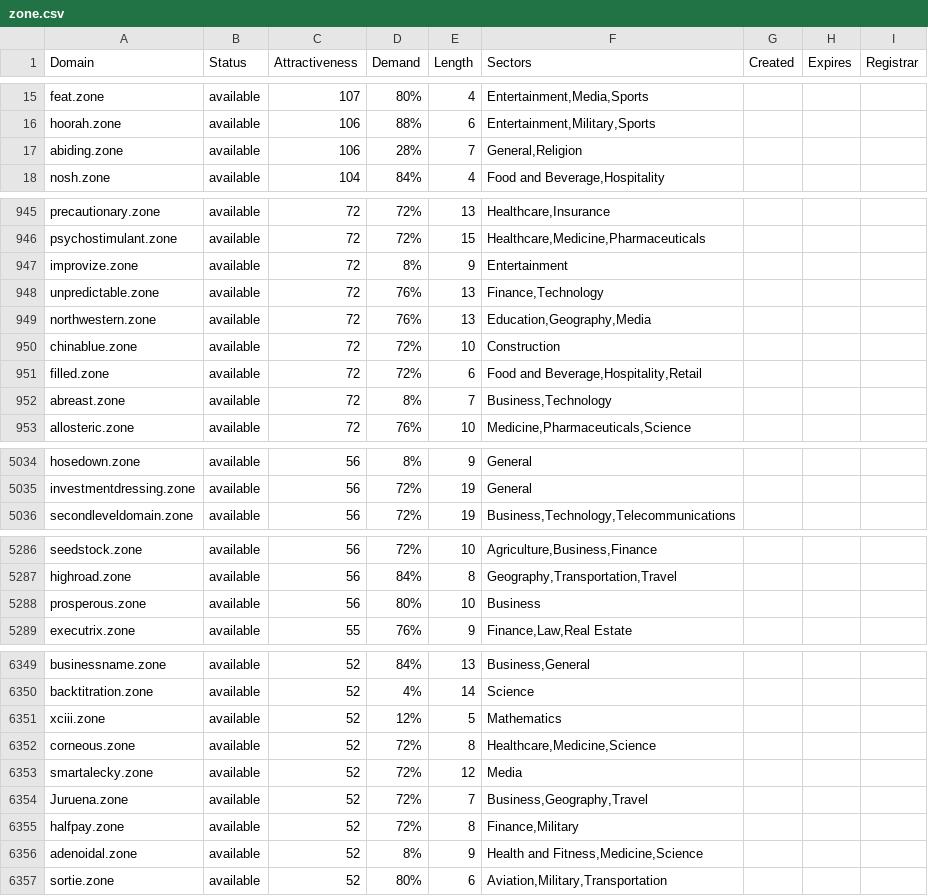
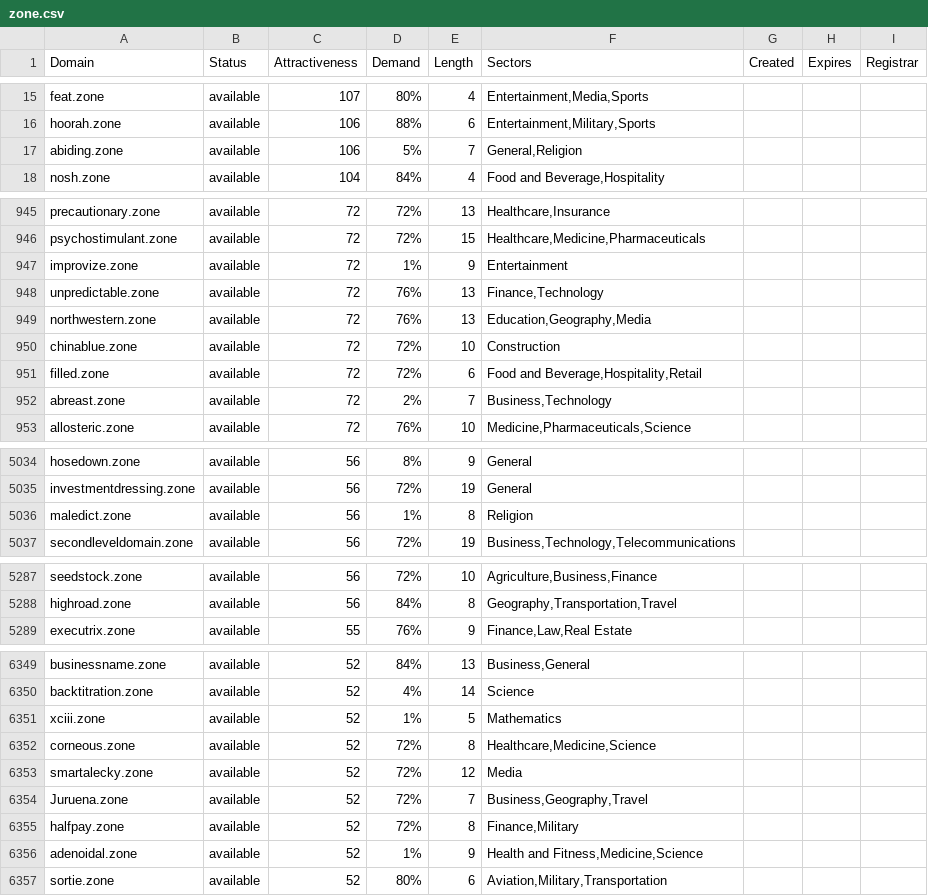
Before and after one commit to UniqueDomains/zone-oneword-domains, a CSV file: zone.csv, drawn as a sheet; only a part is shown, gaps mark what is left out; the diff covers the shown part only.

Commit message:
Domains update

```diff
--- a/zone.csv
+++ b/zone.csv
@@ -16,3 +16,3 @@ feat.zone,available,107,80%,4,"Entertainment,Media,Sports",,,
 hoorah.zone,available,106,88%,6,"Entertainment,Military,Sports",,,
-abiding.zone,available,106,28%,7,"General,Religion",,,
+abiding.zone,available,106,5%,7,"General,Religion",,,
 nosh.zone,available,104,84%,4,"Food and Beverage,Hospitality",,,
@@ -946,3 +946,3 @@ precautionary.zone,available,72,72%,13,"Healthcare,Insurance",,,
 psychostimulant.zone,available,72,72%,15,"Healthcare,Medicine,Pharmaceuticals",,,
-improvize.zone,available,72,8%,9,Entertainment,,,
+improvize.zone,available,72,1%,9,Entertainment,,,
 unpredictable.zone,available,72,76%,13,"Finance,Technology",,,
@@ -951,3 +951,3 @@ chinablue.zone,available,72,72%,10,Construction,,,
 filled.zone,available,72,72%,6,"Food and Beverage,Hospitality,Retail",,,
-abreast.zone,available,72,8%,7,"Business,Technology",,,
+abreast.zone,available,72,2%,7,"Business,Technology",,,
 allosteric.zone,available,72,76%,10,"Medicine,Pharmaceuticals,Science",,,
@@ -5035,2 +5035,3 @@ hosedown.zone,available,56,8%,9,General,,,
 investmentdressing.zone,available,56,72%,19,General,,,
+maledict.zone,available,56,1%,8,Religion,,,
 secondleveldomain.zone,available,56,72%,19,"Business,Technology,Telecommunications",,,
@@ -5287,3 +5288,2 @@ seedstock.zone,available,56,72%,10,"Agriculture,Business,Finance",,,
 highroad.zone,available,56,84%,8,"Geography,Transportation,Travel",,,
-prosperous.zone,available,56,80%,10,Business,,,
 executrix.zone,available,55,76%,9,"Finance,Law,Real Estate",,,
@@ -6350,3 +6350,3 @@ businessname.zone,available,52,84%,13,"Business,General",,,
 backtitration.zone,available,52,4%,14,Science,,,
-xciii.zone,available,52,12%,5,Mathematics,,,
+xciii.zone,available,52,1%,5,Mathematics,,,
 corneous.zone,available,52,72%,8,"Healthcare,Medicine,Science",,,
@@ -6355,3 +6355,3 @@ Juruena.zone,available,52,72%,7,"Business,Geography,Travel",,,
 halfpay.zone,available,52,72%,8,"Finance,Military",,,
-adenoidal.zone,available,52,8%,9,"Health and Fitness,Medicine,Science",,,
+adenoidal.zone,available,52,1%,9,"Health and Fitness,Medicine,Science",,,
 sortie.zone,available,52,80%,6,"Aviation,Military,Transportation",,,
```
Also changed, not shown: 47 edited cells elsewhere in this file, 2 other files.
